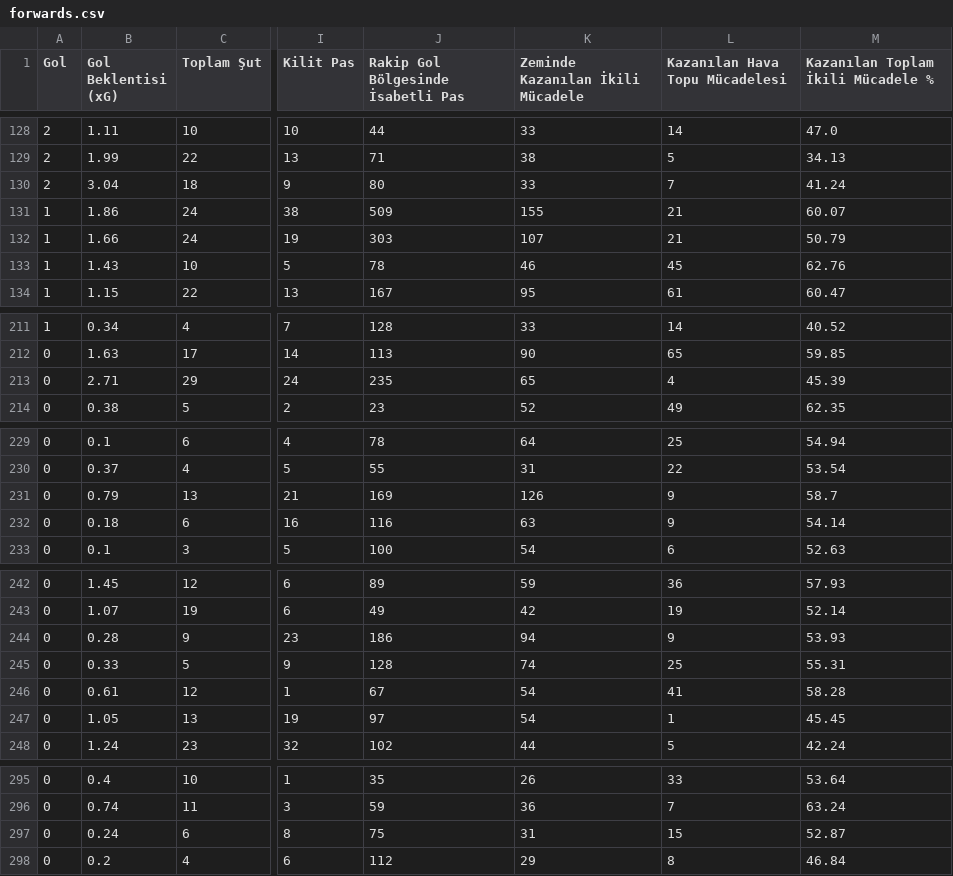
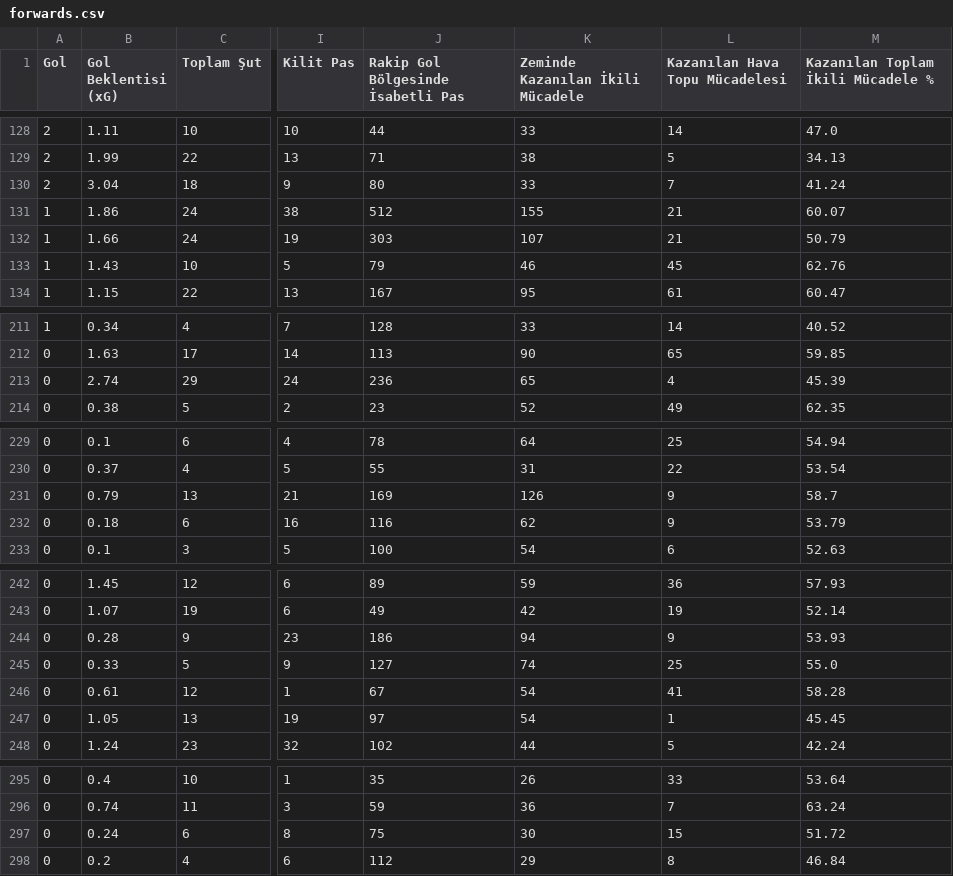
Before and after one commit to scatterradarcsv/csv_scatter_radar_total_noPos, a CSV file: forwards.csv, drawn as a sheet; only a part is shown, gaps mark what is left out; the diff covers the shown part only; the diff names each change by its address in the sheet, - before the commit and + after, or states it on an @@ line.

```diff
--- a/forwards.csv
+++ b/forwards.csv
-J131: 509
+J131: 512
-J133: 78
+J133: 79
-B213 (Gol Beklentisi (xG)): 2.71
+B213 (Gol Beklentisi (xG)): 2.74
-J213: 235
+J213: 236
-K232 (Zeminde Kazanılan İkili Mücadele): 63
+K232 (Zeminde Kazanılan İkili Mücadele): 62
-M232: 54.14
+M232: 53.79
-J245: 128
+J245: 127
-M245: 55.31
+M245: 55.0
-K297 (Zeminde Kazanılan İkili Mücadele): 31
+K297 (Zeminde Kazanılan İkili Mücadele): 30
-M297: 52.87
+M297: 51.72
```
Also changed, not shown: 20 edited cells elsewhere in this file.
